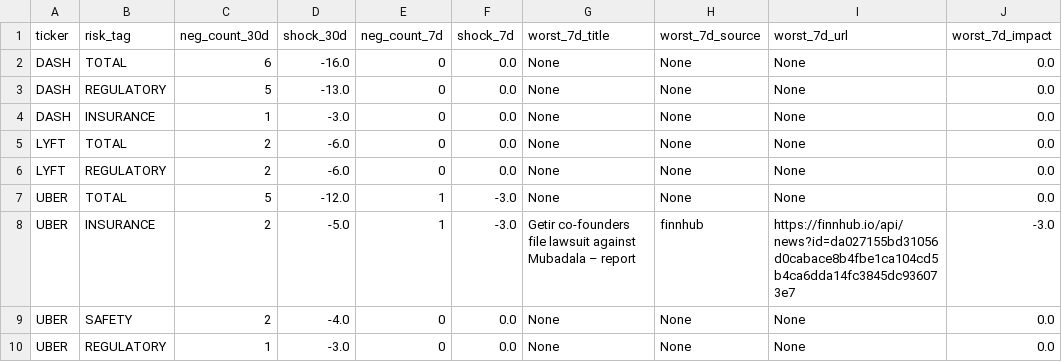
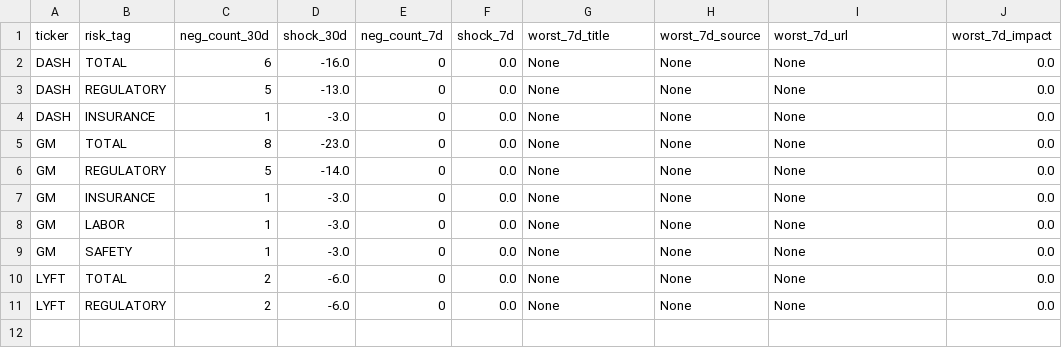
Before and after one commit to MDSB129891/Uber_Thesis_Anwers-, a CSV file: data/processed/news_risk_dashboard.csv, drawn as a sheet; removed rows and columns are numbered as before the commit, all else as after; the diff names each change by its address in the sheet, - before the commit and + after, or states it on an @@ line.

```diff
--- a/data/processed/news_risk_dashboard.csv
+++ b/data/processed/news_risk_dashboard.csv
+row 5: GM | TOTAL | 8 | -23.0 | 0 | 0.0 | None | None | None | 0.0
+row 6: GM | REGULATORY | 5 | -14.0 | 0 | 0.0 | None | None | None | 0.0
+row 7: GM | INSURANCE | 1 | -3.0 | 0 | 0.0 | None | None | None | 0.0
+row 8: GM | LABOR | 1 | -3.0 | 0 | 0.0 | None | None | None | 0.0
+row 9: GM | SAFETY | 1 | -3.0 | 0 | 0.0 | None | None | None | 0.0
-row 7: UBER | TOTAL | 5 | -12.0 | 1 | -3.0 | None | None | None | 0.0
-row 8: UBER | INSURANCE | 2 | -5.0 | 1 | -3.0 | Getir co-founders file lawsuit against Mubadala – report | finnhub | https://finnhub.io/api/news?id=da027155bd31056d0cabace8b4fbe1ca104cd5b4ca6dda14fc3845dc936073e7 | -3.0
-row 9: UBER | SAFETY | 2 | -4.0 | 0 | 0.0 | None | None | None | 0.0
-row 10: UBER | REGULATORY | 1 | -3.0 | 0 | 0.0 | None | None | None | 0.0
```
Also changed, not shown: data/processed/fundamentals_quarterly_history_universe.csv, data/processed/fundamentals_ttm_universe.csv, 37 other files.
